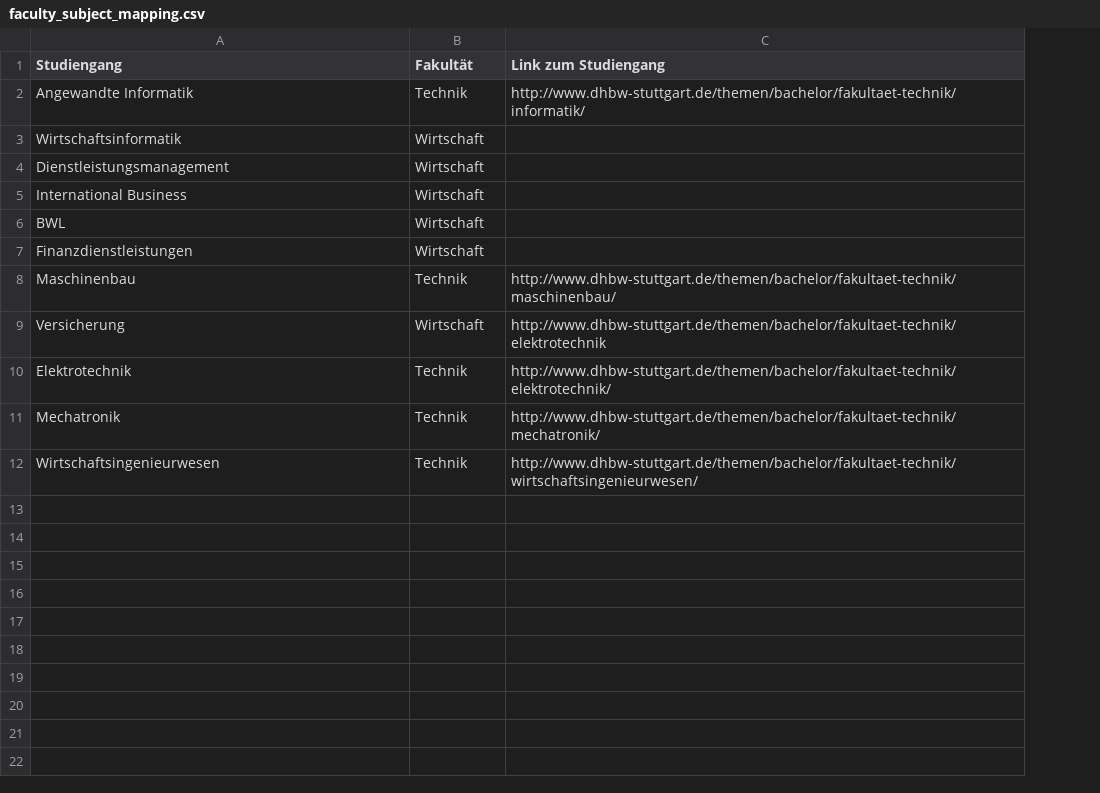
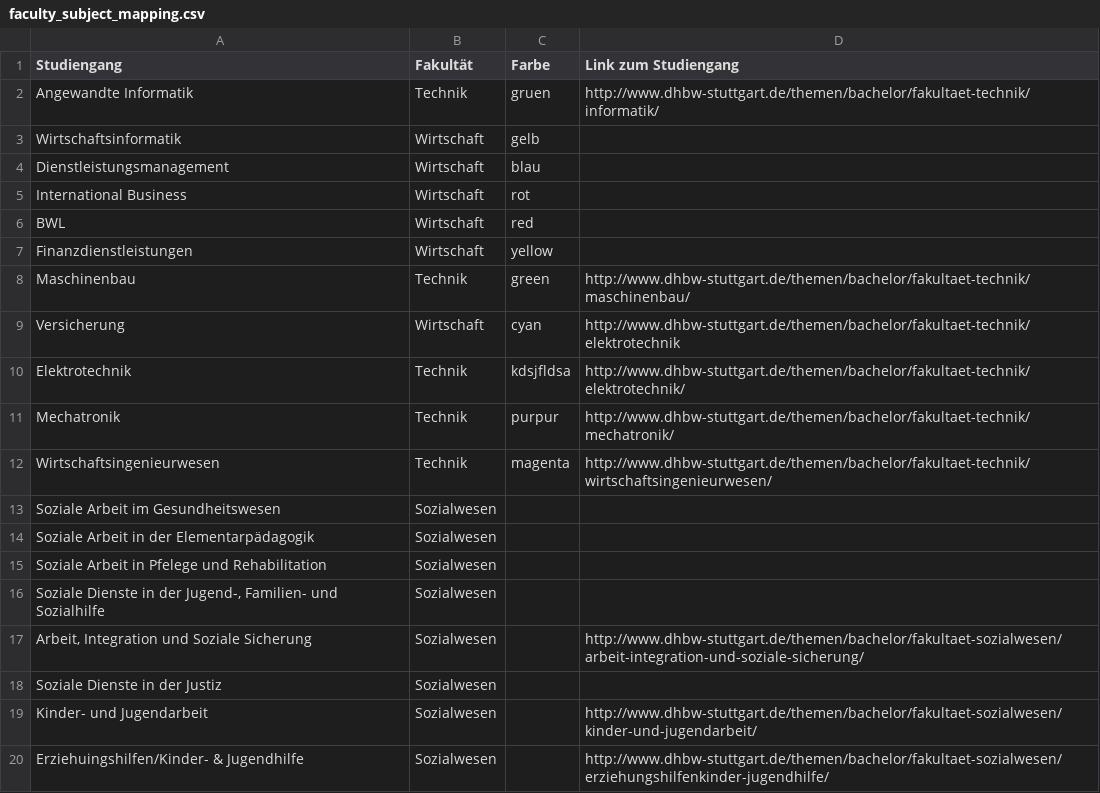
Before and after one commit to Brenne/studienarbeit, a CSV file: Studienarbeit/assets/faculty_subject_mapping.csv, drawn as a sheet; the diff names each change by its address in the sheet, - before the commit and + after, or states it on an @@ line.

Commit message:
Subject Color Circle

```diff
--- a/Studienarbeit/assets/faculty_subject_mapping.csv
+++ b/Studienarbeit/assets/faculty_subject_mapping.csv
+column C (Farbe), rows 2-12: gruen | gelb | blau | rot | red | yellow | green | cyan | kdsjfldsa | purpur | magenta
+row 13: Soziale Arbeit im Gesundheitswesen | Sozialwesen
+row 14: Soziale Arbeit in der Elementarpädagogik | Sozialwesen
+row 15: Soziale Arbeit in Pfelege und Rehabilitation | Sozialwesen
+row 16: Soziale Dienste in der Jugend-, Familien- und Sozialhilfe | Sozialwesen
+row 17: Arbeit, Integration und Soziale Sicherung | Sozialwesen |  | http://www.dhbw-stuttgart.de/themen/bachelor/fakultaet-sozialwesen/arbeit-integration-und-soziale-sicherung/
+row 18: Soziale Dienste in der Justiz | Sozialwesen
+row 19: Kinder- und Jugendarbeit | Sozialwesen |  | http://www.dhbw-stuttgart.de/themen/bachelor/fakultaet-sozialwesen/kinder-und-jugendarbeit/
+row 20: Erziehuingshilfen/Kinder- & Jugendhilfe | Sozialwesen |  | http://www.dhbw-stuttgart.de/themen/bachelor/fakultaet-sozialwesen/erziehungshilfenkinder-jugendhilfe/
```
Also changed, not shown: Studienarbeit/assets/beispieldaten.csv, 17 other files.
